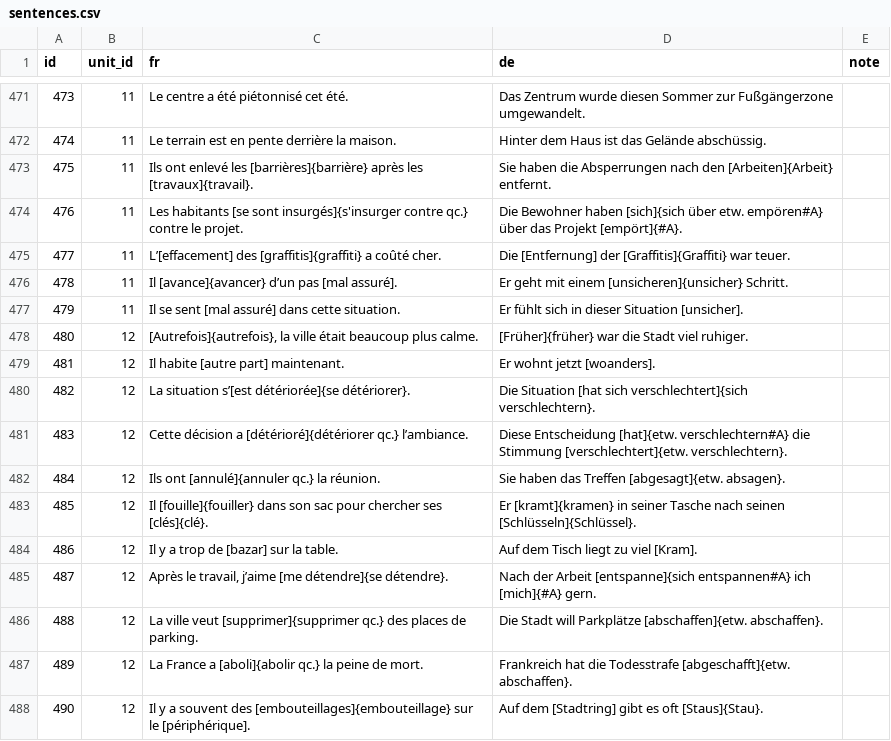
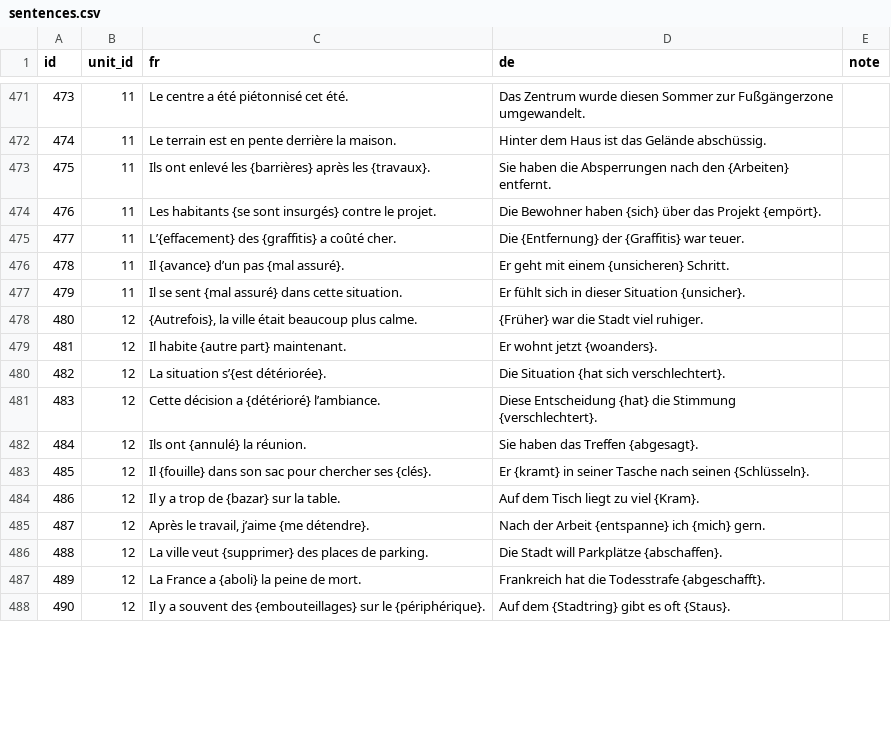
Before and after one commit to joscco/French, a CSV file: public/data/sentences.csv, drawn as a sheet; only a part is shown, gaps mark what is left out; the diff covers the shown part only.

```diff
--- a/public/data/sentences.csv
+++ b/public/data/sentences.csv
@@ -472,17 +472,17 @@ id;unit_id;fr;de;note
 474;11;Le terrain est en pente derrière la maison.;Hinter dem Haus ist das Gelände abschüssig.;
-475;11;Ils ont enlevé les [barrières]{barrière} après les [travaux]{travail}.;Sie haben die Absperrungen nach den [Arbeiten]{Arbeit} entfernt.;
-476;11;Les habitants [se sont insurgés]{s'insurger contre qc.} contre le projet.;Die Bewohner haben [sich]{sich über etw. empören#A} über das Projekt [empört]{#A}.;
-477;11;L’[effacement] des [graffitis]{graffiti} a coûté cher.;Die [Entfernung] der [Graffitis]{Graffiti} war teuer.;
-478;11;Il [avance]{avancer} d’un pas [mal assuré].;Er geht mit einem [unsicheren]{unsicher} Schritt.;
-479;11;Il se sent [mal assuré] dans cette situation.;Er fühlt sich in dieser Situation [unsicher].;
-480;12;[Autrefois]{autrefois}, la ville était beaucoup plus calme.;[Früher]{früher} war die Stadt viel ruhiger.;
-481;12;Il habite [autre part] maintenant.;Er wohnt jetzt [woanders].;
-482;12;La situation s’[est détériorée]{se détériorer}.;Die Situation [hat sich verschlechtert]{sich verschlechtern}.;
-483;12;Cette décision a [détérioré]{détériorer qc.} l’ambiance.;Diese Entscheidung [hat]{etw. verschlechtern#A} die Stimmung [verschlechtert]{etw. verschlechtern}.;
-484;12;Ils ont [annulé]{annuler qc.} la réunion.;Sie haben das Treffen [abgesagt]{etw. absagen}.;
-485;12;Il [fouille]{fouiller} dans son sac pour chercher ses [clés]{clé}.;Er [kramt]{kramen} in seiner Tasche nach seinen [Schlüsseln]{Schlüssel}.;
-486;12;Il y a trop de [bazar] sur la table.;Auf dem Tisch liegt zu viel [Kram].;
-487;12;Après le travail, j’aime [me détendre]{se détendre}.;Nach der Arbeit [entspanne]{sich entspannen#A} ich [mich]{#A} gern.;
-488;12;La ville veut [supprimer]{supprimer qc.} des places de parking.;Die Stadt will Parkplätze [abschaffen]{etw. abschaffen}.;
-489;12;La France a [aboli]{abolir qc.} la peine de mort.;Frankreich hat die Todesstrafe [abgeschafft]{etw. abschaffen}.;
-490;12;Il y a souvent des [embouteillages]{embouteillage} sur le [périphérique].;Auf dem [Stadtring] gibt es oft [Staus]{Stau}.;
+475;11;Ils ont enlevé les {barrières} après les {travaux}.;Sie haben die Absperrungen nach den {Arbeiten} entfernt.;
+476;11;Les habitants {se sont insurgés} contre le projet.;Die Bewohner haben {sich} über das Projekt {empört}.;
+477;11;L’{effacement} des {graffitis} a coûté cher.;Die {Entfernung} der {Graffitis} war teuer.;
+478;11;Il {avance} d’un pas {mal assuré}.;Er geht mit einem {unsicheren} Schritt.;
+479;11;Il se sent {mal assuré} dans cette situation.;Er fühlt sich in dieser Situation {unsicher}.;
+480;12;{Autrefois}, la ville était beaucoup plus calme.;{Früher} war die Stadt viel ruhiger.;
+481;12;Il habite {autre part} maintenant.;Er wohnt jetzt {woanders}.;
+482;12;La situation s’{est détériorée}.;Die Situation {hat sich verschlechtert}.;
+483;12;Cette décision a {détérioré} l’ambiance.;Diese Entscheidung {hat} die Stimmung {verschlechtert}.;
+484;12;Ils ont {annulé} la réunion.;Sie haben das Treffen {abgesagt}.;
+485;12;Il {fouille} dans son sac pour chercher ses {clés}.;Er {kramt} in seiner Tasche nach seinen {Schlüsseln}.;
+486;12;Il y a trop de {bazar} sur la table.;Auf dem Tisch liegt zu viel {Kram}.;
+487;12;Après le travail, j’aime {me détendre}.;Nach der Arbeit {entspanne} ich {mich} gern.;
+488;12;La ville veut {supprimer} des places de parking.;Die Stadt will Parkplätze {abschaffen}.;
+489;12;La France a {aboli} la peine de mort.;Frankreich hat die Todesstrafe {abgeschafft}.;
+490;12;Il y a souvent des {embouteillages} sur le {périphérique}.;Auf dem {Stadtring} gibt es oft {Staus}.;
```
Also changed, not shown: 152 edited cells elsewhere in this file, 6 other files.
